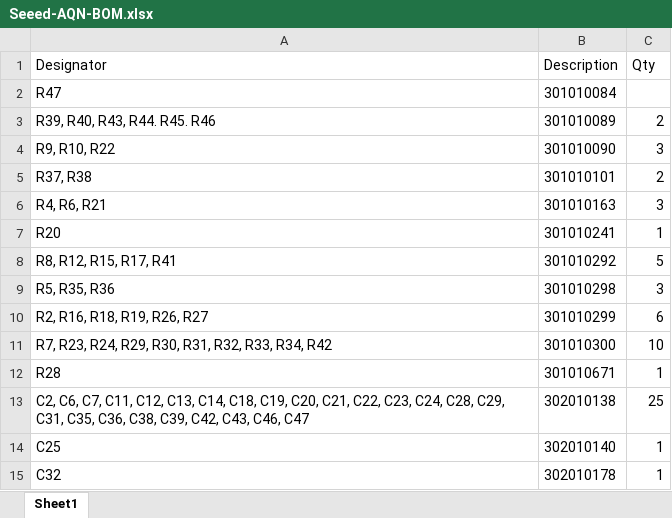
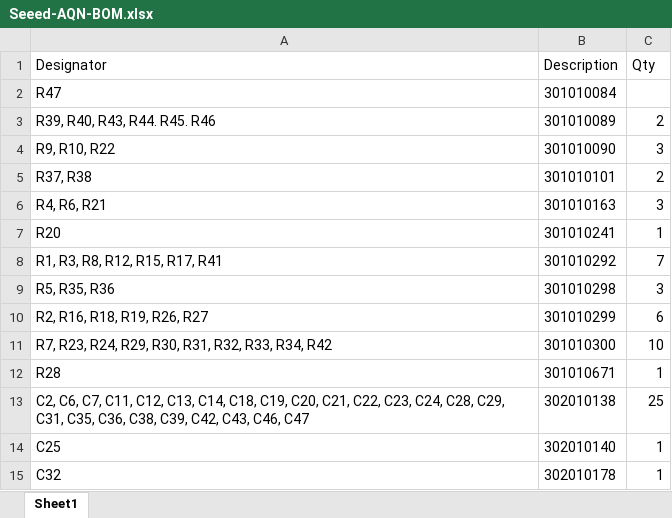
Before and after one commit to FEEprojects/pi-seb, an Excel workbook: Seeed-AQN-BOM.xlsx, sheet Sheet1, drawn as a sheet; only a part is shown; values as stored, in another font and other column widths than the file's, no borders; the diff names each change by its address in the sheet, - before the commit and + after, or states it on an @@ line.

```diff
--- a/Seeed-AQN-BOM.xlsx (sheet Sheet1)
+++ b/Seeed-AQN-BOM.xlsx (sheet Sheet1)
-A8 (Designator): R8, R12, R15, R17, R41
+A8 (Designator): R1, R3, R8, R12, R15, R17, R41
-C8 (Qty): 5
+C8 (Qty): 7
```
Also changed, not shown: AQN-BOM.xlsx.
